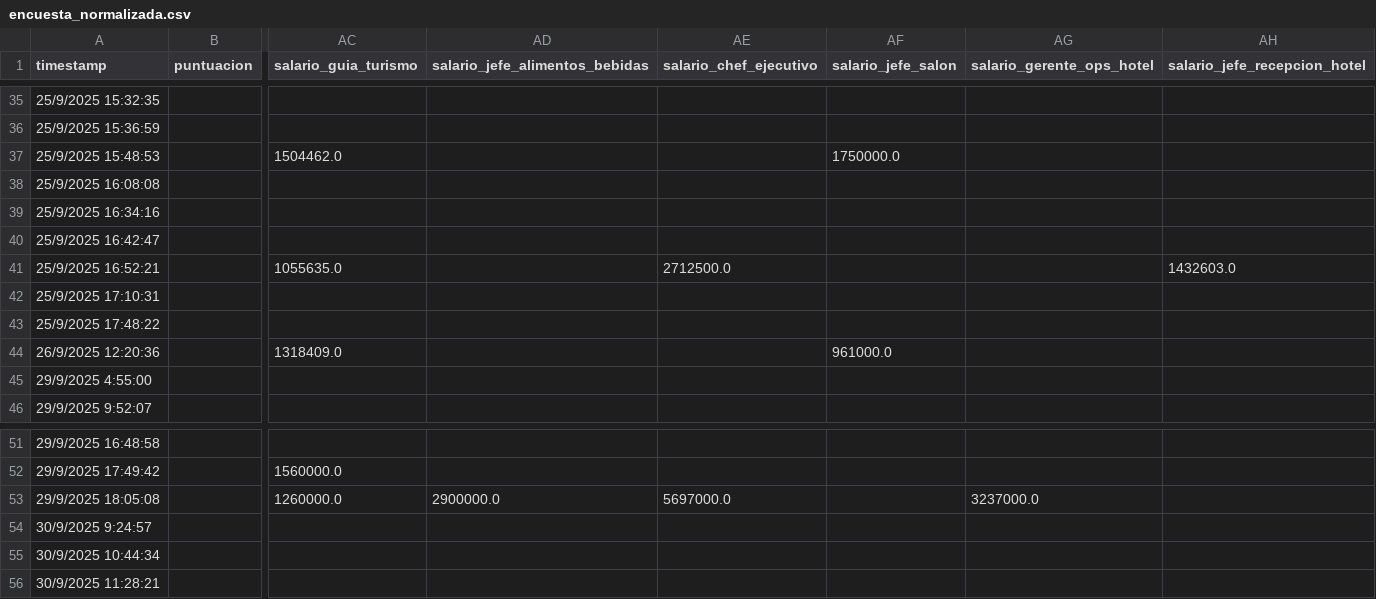
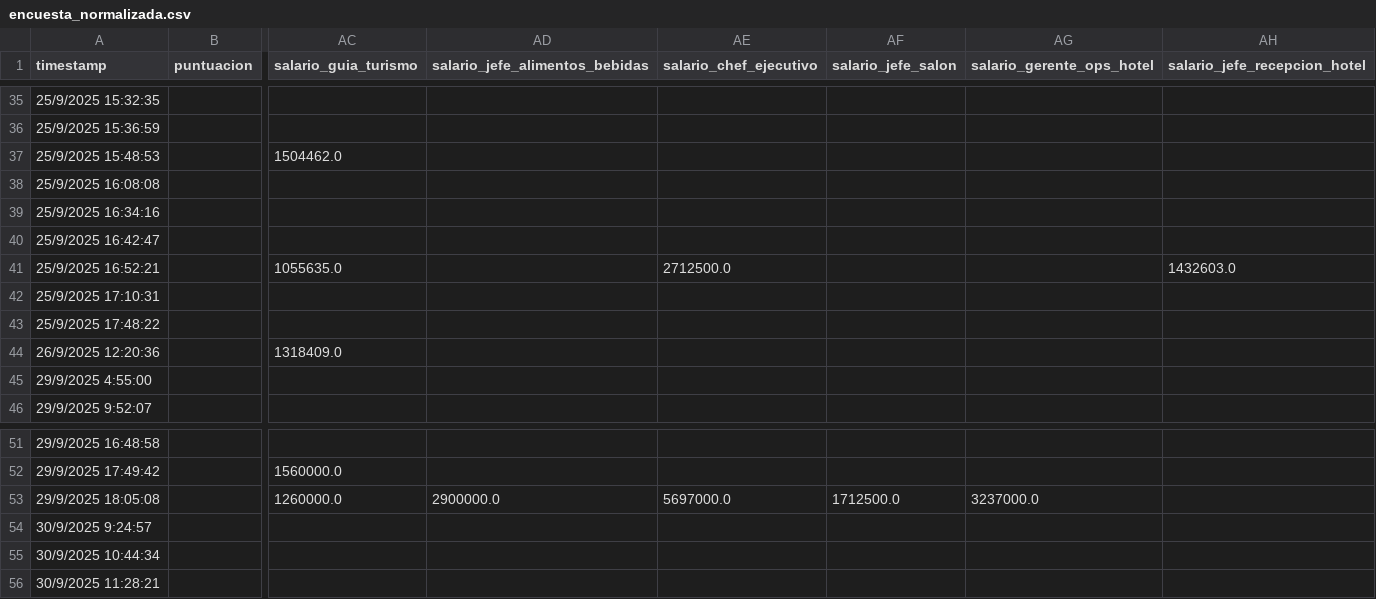
Before and after one commit to rodolfopardo/encuesta_salarial, a CSV file: data/processed/encuesta_normalizada.csv, drawn as a sheet; only a part is shown, gaps mark what is left out; the diff covers the shown part only; the diff names each change by its address in the sheet, - before the commit and + after, or states it on an @@ line.

```diff
--- a/data/processed/encuesta_normalizada.csv
+++ b/data/processed/encuesta_normalizada.csv
-AF37 (salario_jefe_salon): 1750000.0
+AF37 (salario_jefe_salon): (empty)
-AF44 (salario_jefe_salon): 961000.0
+AF44 (salario_jefe_salon): (empty)
-AF53 (salario_jefe_salon): (empty)
+AF53 (salario_jefe_salon): 1712500.0
```
Also changed, not shown: 11 edited cells elsewhere in this file.
